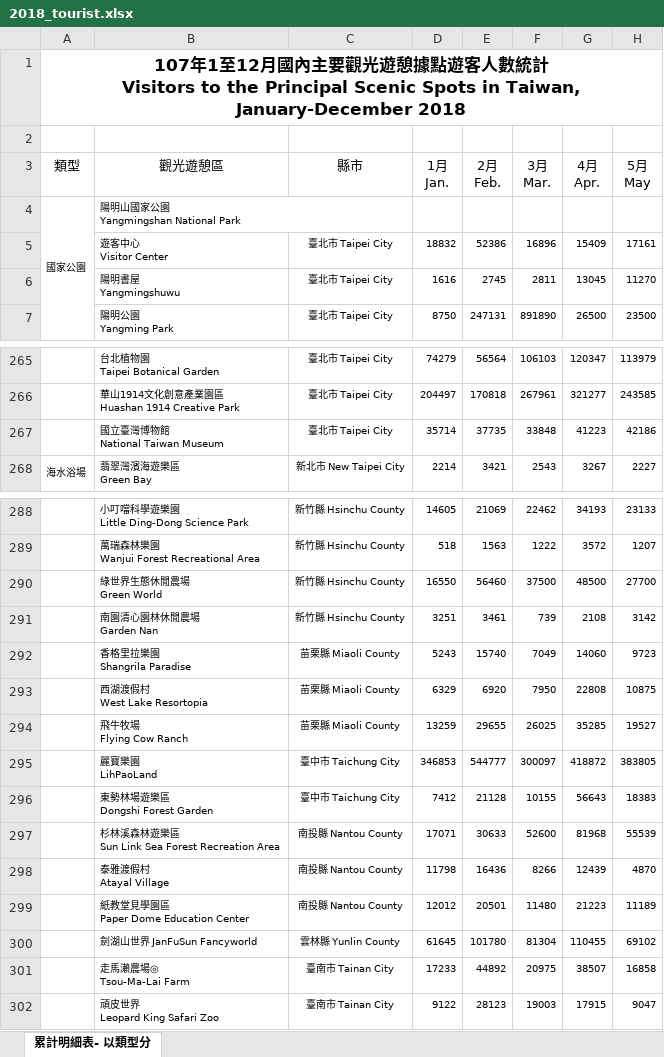
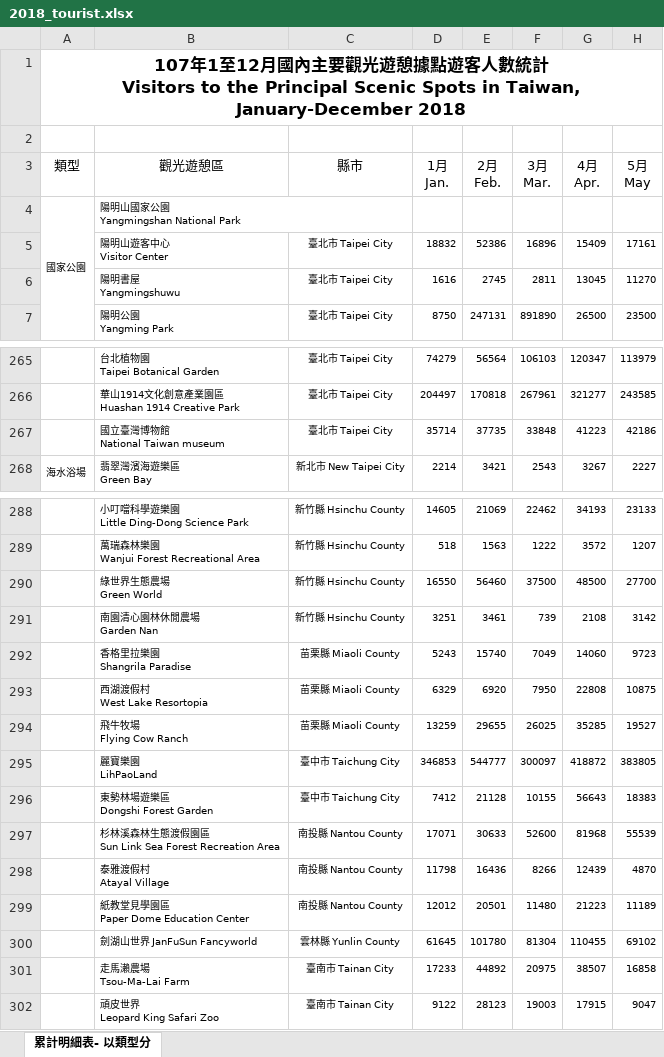
Before and after one commit to yenchenlu/COVID-19-, an Excel workbook: 2018_tourist.xlsx, sheet 累計明細表- 以類型分, drawn as a sheet; only a part is shown, gaps mark what is left out; values as stored, in another font and other column widths than the file's, no borders; ↵ is a line break in a cell; the diff names each change by its address in the sheet, - before the commit and + after, or states it on an @@ line.

```diff
--- a/2018_tourist.xlsx (sheet 累計明細表- 以類型分)
+++ b/2018_tourist.xlsx (sheet 累計明細表- 以類型分)
-B5 (觀光遊憩區): 遊客中心 ↵ Visitor Center
+B5 (觀光遊憩區): 陽明山遊客中心 ↵ Visitor Center
-B267 (觀光遊憩區): 國立臺灣博物館 ↵ National Taiwan Museum
+B267 (觀光遊憩區): 國立臺灣博物館 ↵ National Taiwan museum
-B290 (觀光遊憩區): 綠世界生態休閒農場 ↵ Green World
+B290 (觀光遊憩區): 綠世界生態農場 ↵ Green World
-B297 (觀光遊憩區): …森林遊樂區…
+B297 (觀光遊憩區): …森林生態渡假園區…
-B301 (觀光遊憩區): 走馬瀨農場◎ ↵ Tsou-Ma-Lai Farm
+B301 (觀光遊憩區): 走馬瀨農場 ↵ Tsou-Ma-Lai Farm
```
Also changed, not shown: 2019_tourist.xlsx, 2020_tourist.xlsx.
